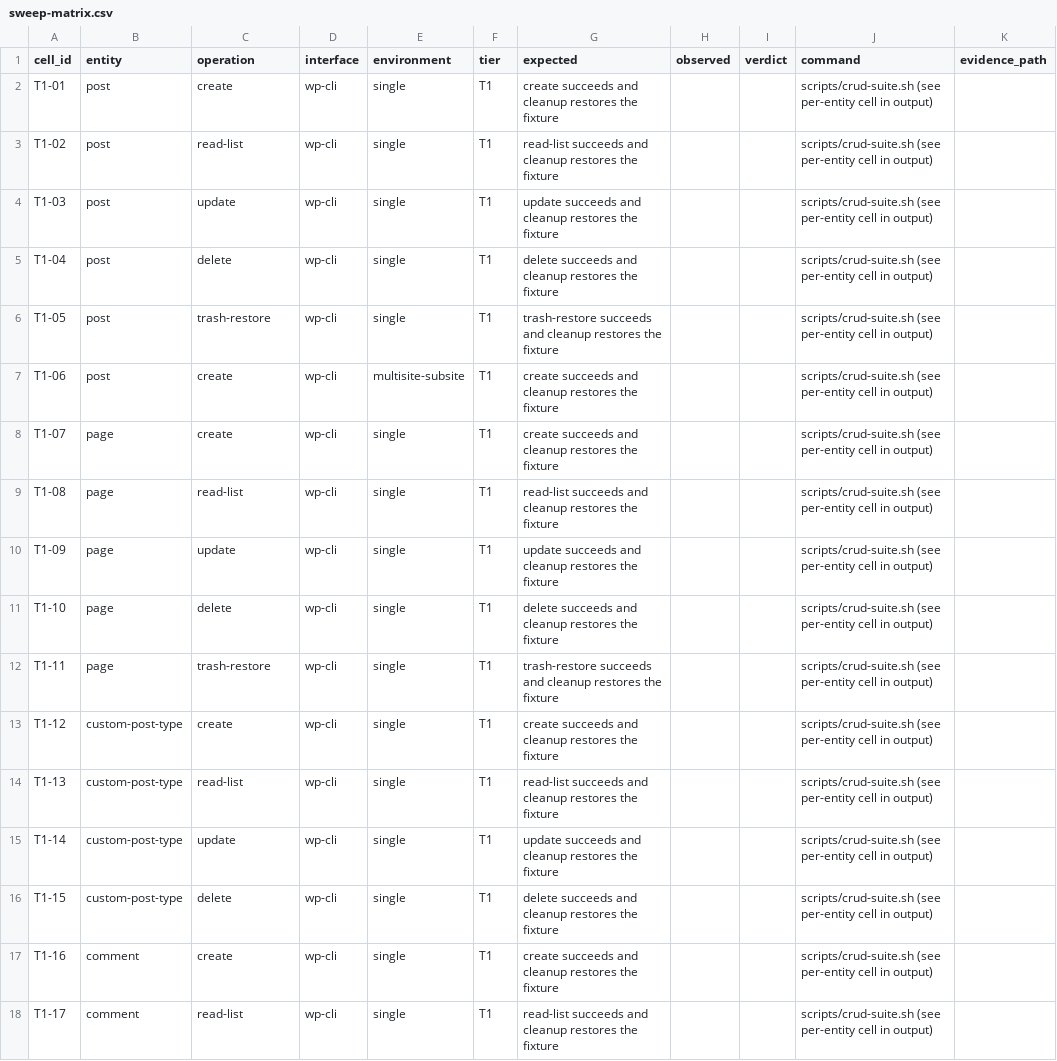
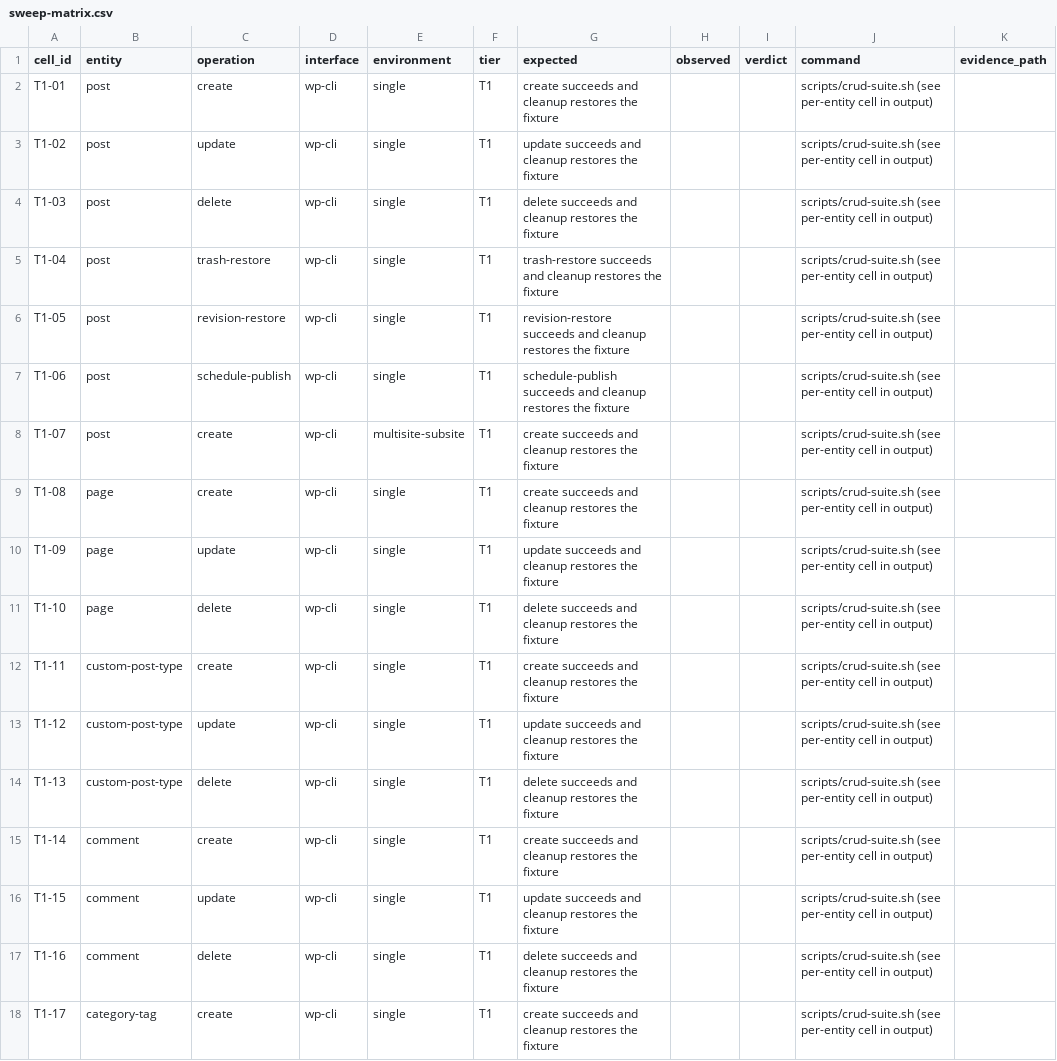
Before and after one commit to courtneyr-dev/wp-release-audit-method, a CSV file: pilots/release-day/sweep-matrix.csv, drawn as a sheet; only a part is shown; the diff covers the shown part only; the diff names each change by its address in the sheet, - before the commit and + after, or states it on an @@ line.

```diff
--- a/pilots/release-day/sweep-matrix.csv
+++ b/pilots/release-day/sweep-matrix.csv
-C3 (operation): read-list
+C3 (operation): update
-G3 (expected): read-list succeeds and…
+G3 (expected): update succeeds and…
-C4 (operation): update
+C4 (operation): delete
-G4 (expected): update succeeds and…
+G4 (expected): delete succeeds and…
-C5 (operation): delete
+C5 (operation): trash-restore
-G5 (expected): delete succeeds and…
+G5 (expected): trash-restore succeeds and…
-C6 (operation): trash-restore
+C6 (operation): revision-restore
-G6 (expected): trash-restore succeeds and…
+G6 (expected): revision-restore succeeds and…
-C7 (operation): create
+C7 (operation): schedule-publish
-E7 (environment): multisite-subsite
+E7 (environment): single
-G7 (expected): create succeeds and…
+G7 (expected): schedule-publish succeeds and…
-B8 (entity): page
+B8 (entity): post
-E8 (environment): single
+E8 (environment): multisite-subsite
-C9 (operation): read-list
+C9 (operation): create
-G9 (expected): read-list succeeds and…
+G9 (expected): create succeeds and…
-B12 (entity): page
+B12 (entity): custom-post-type
-C12 (operation): trash-restore
+C12 (operation): create
-G12 (expected): trash-restore succeeds and…
+G12 (expected): create succeeds and…
-C13 (operation): create
+C13 (operation): update
-G13 (expected): create succeeds and…
+G13 (expected): update succeeds and…
-C14 (operation): read-list
+C14 (operation): delete
-G14 (expected): read-list succeeds and…
+G14 (expected): delete succeeds and…
-B15:B16 (entity): custom-post-type
+B15:B16 (entity): comment
-C15 (operation): update
+C15 (operation): create
-G15 (expected): update succeeds and…
+G15 (expected): create succeeds and…
-C16 (operation): delete
+C16 (operation): update
-G16 (expected): delete succeeds and…
+G16 (expected): update succeeds and…
-C17 (operation): create
+C17 (operation): delete
-G17 (expected): create succeeds and…
+G17 (expected): delete succeeds and…
-B18 (entity): comment
+B18 (entity): category-tag
-C18 (operation): read-list
+C18 (operation): create
-G18 (expected): read-list succeeds and…
+G18 (expected): create succeeds and…
```
Also changed, not shown: 105 edited cells elsewhere in this file, 3 other files.
